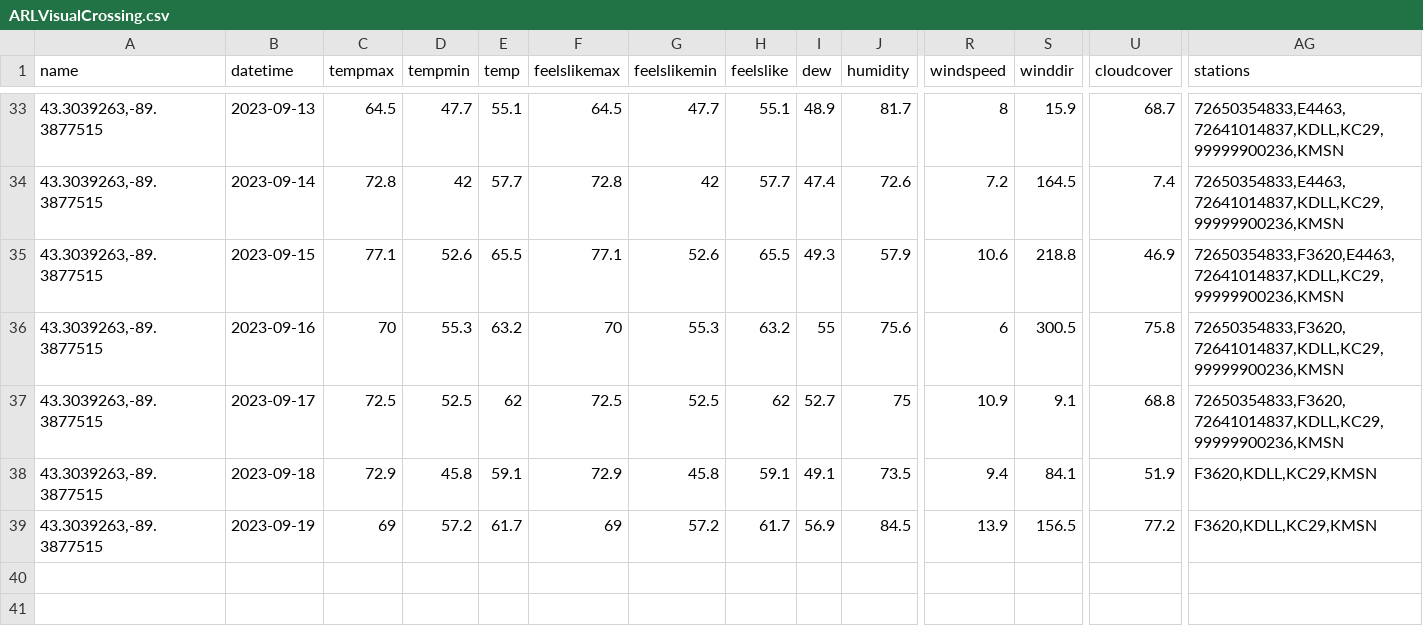
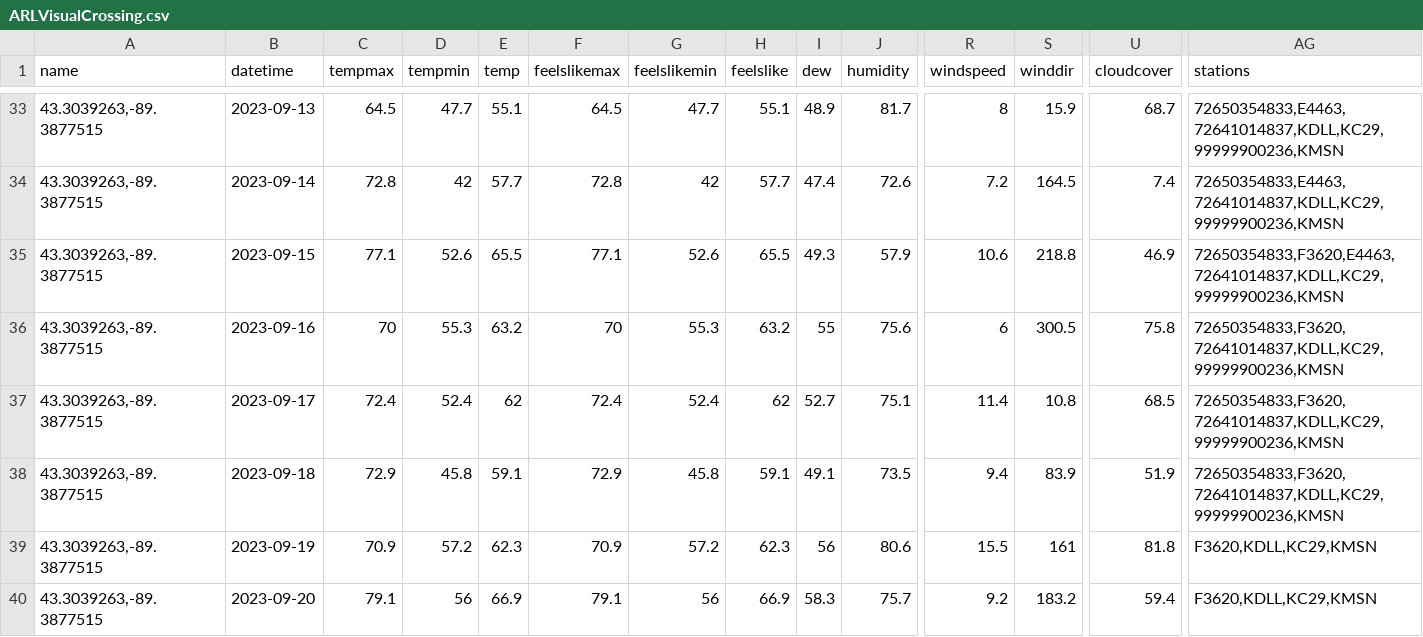
Before and after one commit to acperkins3/GDD-Plots-2023, a CSV file: ARLVisualCrossing.csv, drawn as a sheet; only a part is shown, gaps mark what is left out; rows hold the shown columns only; the diff covers the shown part only; the diff names each change by its address in the sheet, - before the commit and + after, or states it on an @@ line.

```diff
--- a/ARLVisualCrossing.csv
+++ b/ARLVisualCrossing.csv
-C37 (tempmax): 72.5
+C37 (tempmax): 72.4
-D37 (tempmin): 52.5
+D37 (tempmin): 52.4
-F37 (feelslikemax): 72.5
+F37 (feelslikemax): 72.4
-G37 (feelslikemin): 52.5
+G37 (feelslikemin): 52.4
-J37 (humidity): 75
+J37 (humidity): 75.1
-R37 (windspeed): 10.9
+R37 (windspeed): 11.4
-S37 (winddir): 9.1
+S37 (winddir): 10.8
-U37 (cloudcover): 68.8
+U37 (cloudcover): 68.5
-S38 (winddir): 84.1
+S38 (winddir): 83.9
-AG38 (stations): F3620,KDLL,KC29,KMSN
+AG38 (stations): 72650354833,F3620,72641014837,KDLL,KC29,99999900236,KMSN
-C39 (tempmax): 69
+C39 (tempmax): 70.9
-E39 (temp): 61.7
+E39 (temp): 62.3
-F39 (feelslikemax): 69
+F39 (feelslikemax): 70.9
-H39 (feelslike): 61.7
+H39 (feelslike): 62.3
-I39 (dew): 56.9
+I39 (dew): 56
-J39 (humidity): 84.5
+J39 (humidity): 80.6
-R39 (windspeed): 13.9
+R39 (windspeed): 15.5
-S39 (winddir): 156.5
+S39 (winddir): 161
-U39 (cloudcover): 77.2
+U39 (cloudcover): 81.8
+row 40: 43.3039263,-89.3877515 | 2023-09-20 | 79.1 | 56 | 66.9 | 79.1 | 56 | 66.9 | 58.3 | 75.7 | 9.2 | 183.2 | 59.4 | F3620,KDLL,KC29,KMSN
```
Also changed, not shown: 8 edited cells elsewhere in this file, Arlington_existing.csv, CHMW3.csv, 12 other files.
